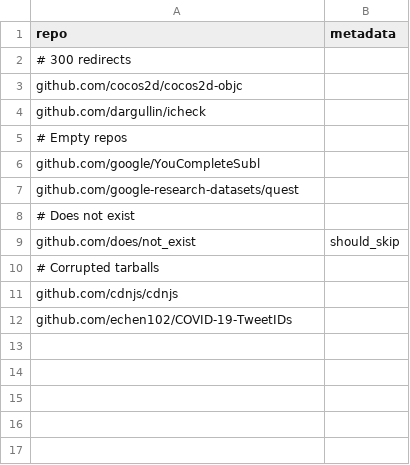
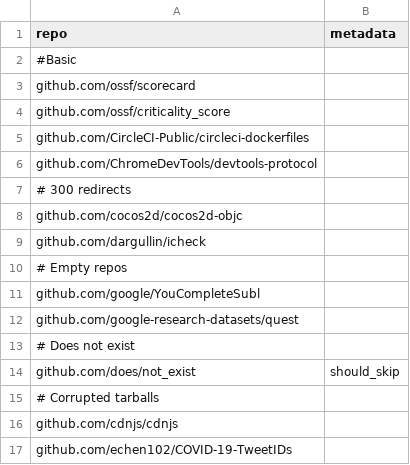
Before and after one commit to justaugustus/scorecard-infra, a CSV file: cron/data/projects.release.csv, drawn as a sheet; the diff names each change by its address in the sheet, - before the commit and + after, or states it on an @@ line.

Commit message:
Add more projects to the release test (ossf/scorecard#749)
Co-authored-by: Azeem Shaikh <azeems@google.com>

```diff
--- a/cron/data/projects.release.csv
+++ b/cron/data/projects.release.csv
+row 2: #Basic
+row 3: github.com/ossf/scorecard
+row 4: github.com/ossf/criticality_score
+row 5: github.com/CircleCI-Public/circleci-dockerfiles
+row 6: github.com/ChromeDevTools/devtools-protocol
```
Also changed, not shown: 1 other file.
